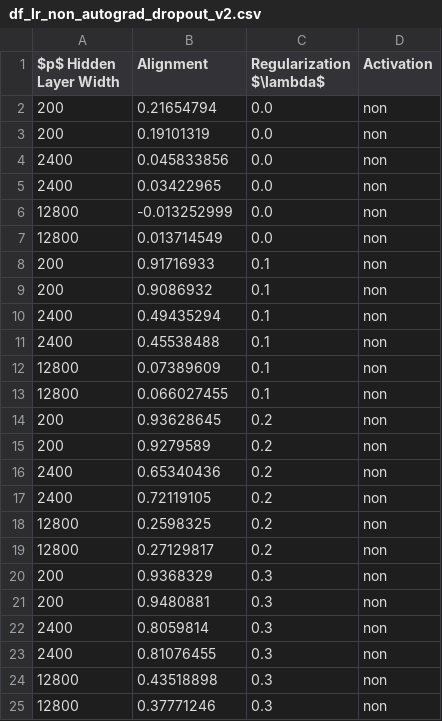
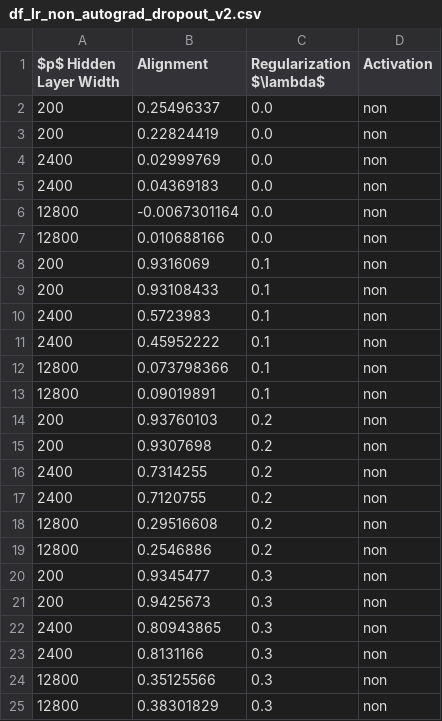
Before and after one commit to ChristophorusX/align_neurips_simulations, a CSV file: dataframes/df_lr_non_autograd_dropout_v2.csv, drawn as a sheet.

```diff
--- a/dataframes/df_lr_non_autograd_dropout_v2.csv
+++ b/dataframes/df_lr_non_autograd_dropout_v2.csv
@@ -1,25 +1,25 @@
 $p$ Hidden Layer Width,Alignment,Regularization $\lambda$,Activation
-200,0.21654794,0.0,non
-200,0.19101319,0.0,non
-2400,0.045833856,0.0,non
-2400,0.03422965,0.0,non
-12800,-0.013252999,0.0,non
-12800,0.013714549,0.0,non
-200,0.91716933,0.1,non
-200,0.9086932,0.1,non
-2400,0.49435294,0.1,non
-2400,0.45538488,0.1,non
-12800,0.07389609,0.1,non
-12800,0.066027455,0.1,non
-200,0.93628645,0.2,non
-200,0.9279589,0.2,non
-2400,0.65340436,0.2,non
-2400,0.72119105,0.2,non
-12800,0.2598325,0.2,non
-12800,0.27129817,0.2,non
-200,0.9368329,0.3,non
-200,0.9480881,0.3,non
-2400,0.8059814,0.3,non
-2400,0.81076455,0.3,non
-12800,0.43518898,0.3,non
-12800,0.37771246,0.3,non
+200,0.25496337,0.0,non
+200,0.22824419,0.0,non
+2400,0.02999769,0.0,non
+2400,0.04369183,0.0,non
+12800,-0.0067301164,0.0,non
+12800,0.010688166,0.0,non
+200,0.9316069,0.1,non
+200,0.93108433,0.1,non
+2400,0.5723983,0.1,non
+2400,0.45952222,0.1,non
+12800,0.073798366,0.1,non
+12800,0.09019891,0.1,non
+200,0.93760103,0.2,non
+200,0.9307698,0.2,non
+2400,0.7314255,0.2,non
+2400,0.7120755,0.2,non
+12800,0.29516608,0.2,non
+12800,0.2546886,0.2,non
+200,0.9345477,0.3,non
+200,0.9425673,0.3,non
+2400,0.80943865,0.3,non
+2400,0.8131166,0.3,non
+12800,0.35125566,0.3,non
+12800,0.38301829,0.3,non
```
Also changed, not shown: 1 other file.
